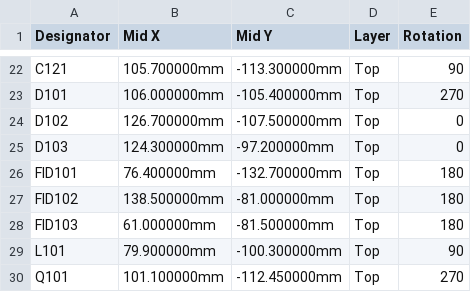
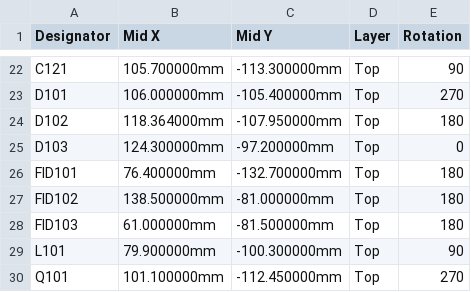
Before and after one commit to findersee/ROV, a CSV file: electronics/SynchronousBuck/Fabrication/CPL.csv, drawn as a sheet; only a part is shown, gaps mark what is left out.

```diff
--- a/electronics/SynchronousBuck/Fabrication/CPL.csv
+++ b/electronics/SynchronousBuck/Fabrication/CPL.csv
@@ -23,3 +23,3 @@ C121,105.700000mm,-113.300000mm,Top,90
 D101,106.000000mm,-105.400000mm,Top,270
-D102,126.700000mm,-107.500000mm,Top,0
+D102,118.364000mm,-107.950000mm,Top,180
 D103,124.300000mm,-97.200000mm,Top,0
```
Also changed, not shown: electronics/SynchronousBuck/Fabrication/Gerber/SynchronousBuck-all-pos.csv, 17 other files.
